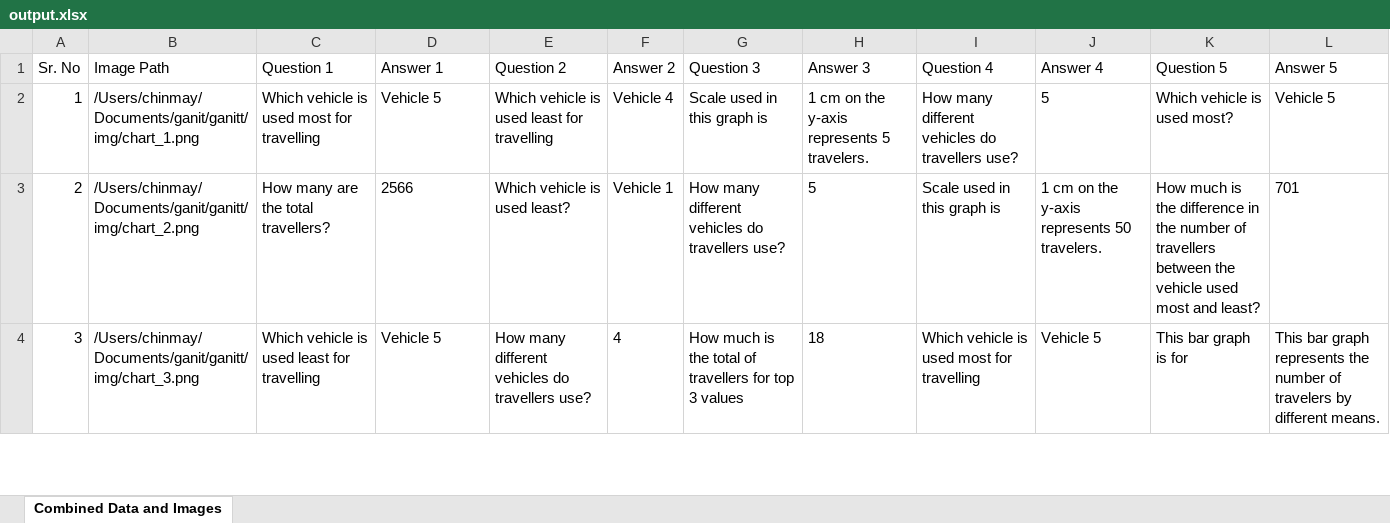
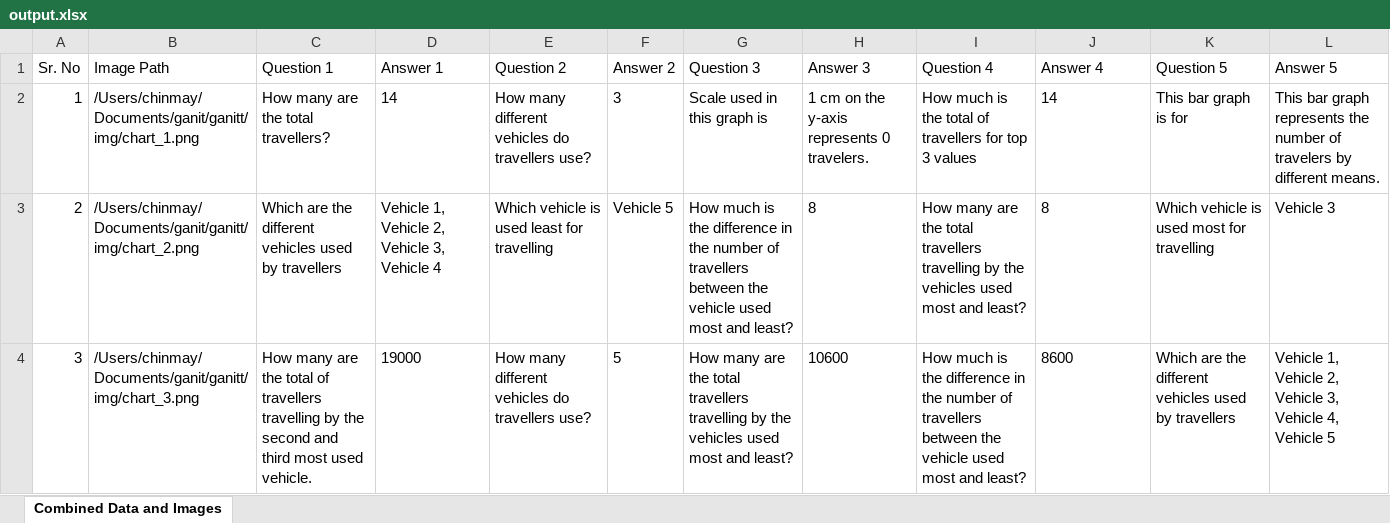
Before and after one commit to BrawlerXull/Ganit-App-Prototype, an Excel workbook: output.xlsx, sheet Combined Data and Images, drawn as a sheet; only a part is shown; values as stored, in another font and other column widths than the file's, no borders; the diff covers the shown part only; the diff names each change by its address in the sheet, - before the commit and + after, or states it on an @@ line.

Commit message:
bar graph logic done

```diff
--- a/output.xlsx (sheet Combined Data and Images)
+++ b/output.xlsx (sheet Combined Data and Images)
-C2 (Question 1): Which vehicle is used most for travelling
+C2 (Question 1): How many are the total travellers?
-D2 (Answer 1): Vehicle 5
+D2 (Answer 1): 14
-E2 (Question 2): Which vehicle is used least for travelling
+E2 (Question 2): How many different vehicles do travellers use?
-F2 (Answer 2): Vehicle 4
+F2 (Answer 2): 3
-H2 (Answer 3): 1 cm on the y-axis represents 5 travelers.
+H2 (Answer 3): 1 cm on the y-axis represents 0 travelers.
-I2 (Question 4): How many different vehicles do travellers use?
+I2 (Question 4): How much is the total of travellers for top 3 values
-J2 (Answer 4): 5
+J2 (Answer 4): 14
-K2 (Question 5): Which vehicle is used most?
+K2 (Question 5): This bar graph is for
-L2 (Answer 5): Vehicle 5
+L2 (Answer 5): This bar graph represents the number of travelers by different means.
-C3 (Question 1): How many are the total travellers?
+C3 (Question 1): Which are the different vehicles used by travellers
-D3 (Answer 1): 2566
+D3 (Answer 1): Vehicle 1, Vehicle 2, Vehicle 3, Vehicle 4
-E3 (Question 2): Which vehicle is used least?
+E3 (Question 2): Which vehicle is used least for travelling
-F3 (Answer 2): Vehicle 1
+F3 (Answer 2): Vehicle 5
-G3 (Question 3): How many different vehicles do travellers use?
+G3 (Question 3): How much is the difference in the number of travellers between the vehicle used most and least?
-H3 (Answer 3): 5
+H3 (Answer 3): 8
-I3 (Question 4): Scale used in this graph is
+I3 (Question 4): How many are the total travellers travelling by the vehicles used most and least?
-J3 (Answer 4): 1 cm on the y-axis represents 50 travelers.
+J3 (Answer 4): 8
-K3 (Question 5): How much is the difference in the number of travellers between the vehicle used most and least?
+K3 (Question 5): Which vehicle is used most for travelling
-L3 (Answer 5): 701
+L3 (Answer 5): Vehicle 3
-C4 (Question 1): Which vehicle is used least for travelling
+C4 (Question 1): How many are the total of travellers travelling by the second and third most used vehicle.
-D4 (Answer 1): Vehicle 5
+D4 (Answer 1): 19000
-F4 (Answer 2): 4
+F4 (Answer 2): 5
-G4 (Question 3): How much is the total of travellers for top 3 values
+G4 (Question 3): How many are the total travellers travelling by the vehicles used most and least?
-H4 (Answer 3): 18
+H4 (Answer 3): 10600
-I4 (Question 4): Which vehicle is used most for travelling
+I4 (Question 4): How much is the difference in the number of travellers between the vehicle used most and least?
-J4 (Answer 4): Vehicle 5
+J4 (Answer 4): 8600
-K4 (Question 5): This bar graph is for
+K4 (Question 5): Which are the different vehicles used by travellers
-L4 (Answer 5): This bar graph represents the number of travelers by different means.
+L4 (Answer 5): Vehicle 1, Vehicle 2, Vehicle 3, Vehicle 4, Vehicle 5
```
Also changed, not shown: 1856 edited cells elsewhere in this sheet, 1 other file.
